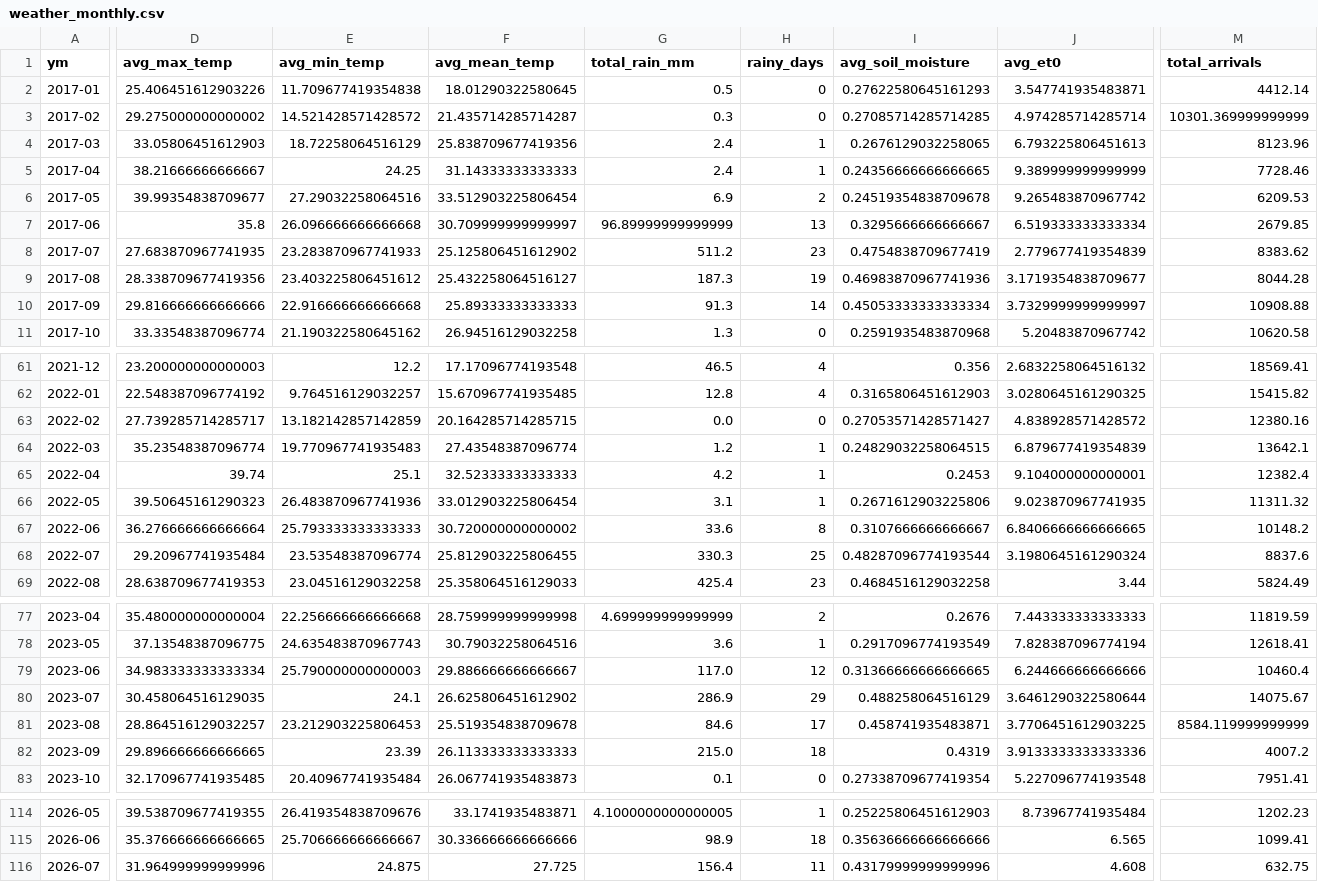
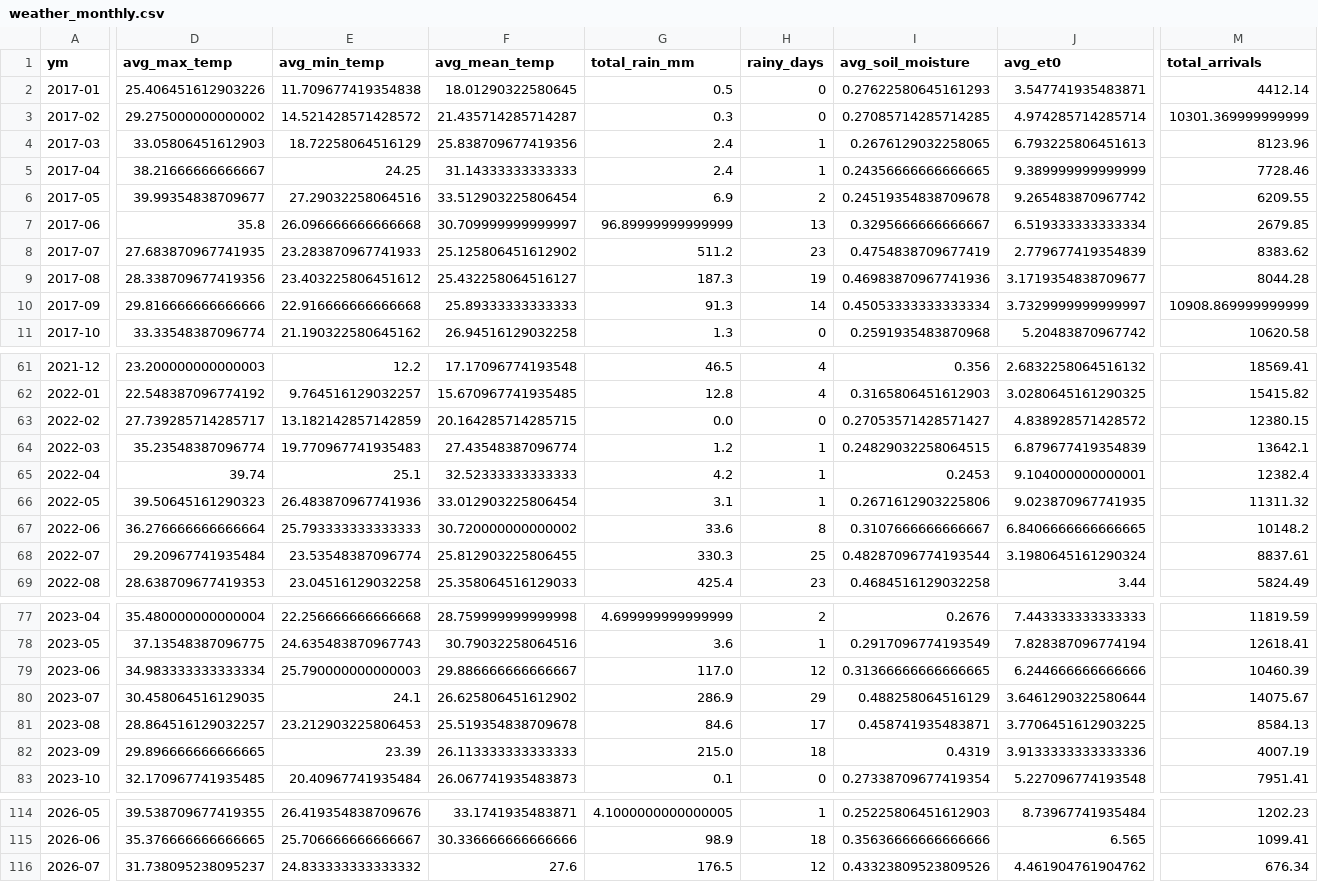
Before and after one commit to Prayas-dev-acc/mandi, a CSV file: weather_monthly.csv, drawn as a sheet; only a part is shown, gaps mark what is left out; the diff covers the shown part only; the diff names each change by its address in the sheet, - before the commit and + after, or states it on an @@ line.

```diff
--- a/weather_monthly.csv
+++ b/weather_monthly.csv
-M6 (total_arrivals): 6209.53
+M6 (total_arrivals): 6209.55
-M10 (total_arrivals): 10908.88
+M10 (total_arrivals): 10908.869999999999
-M63 (total_arrivals): 12380.16
+M63 (total_arrivals): 12380.15
-M68 (total_arrivals): 8837.6
+M68 (total_arrivals): 8837.61
-M79 (total_arrivals): 10460.4
+M79 (total_arrivals): 10460.39
-M81 (total_arrivals): 8584.119999999999
+M81 (total_arrivals): 8584.13
-M82 (total_arrivals): 4007.2
+M82 (total_arrivals): 4007.19
-D116 (avg_max_temp): 31.964999999999996
+D116 (avg_max_temp): 31.738095238095237
-E116 (avg_min_temp): 24.875
+E116 (avg_min_temp): 24.833333333333332
-F116 (avg_mean_temp): 27.725
+F116 (avg_mean_temp): 27.6
-G116 (total_rain_mm): 156.4
+G116 (total_rain_mm): 176.5
-H116 (rainy_days): 11
+H116 (rainy_days): 12
-I116 (avg_soil_moisture): 0.43179999999999996
+I116 (avg_soil_moisture): 0.43323809523809526
-J116 (avg_et0): 4.608
+J116 (avg_et0): 4.461904761904762
-M116 (total_arrivals): 632.75
+M116 (total_arrivals): 676.34
```
Also changed, not shown: 5 edited cells elsewhere in this file, 2 other files.
